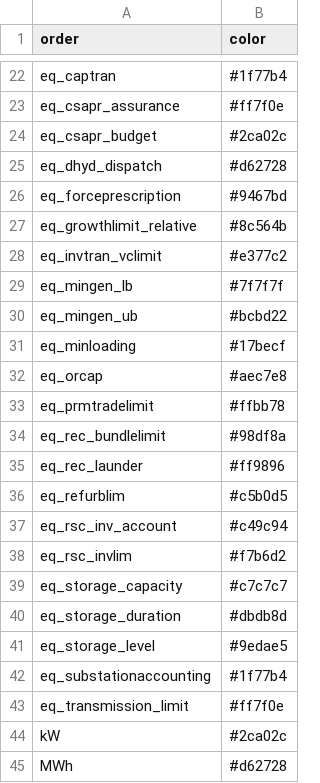
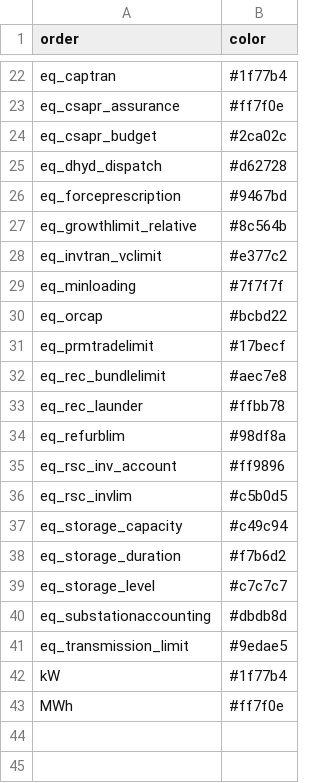
Before and after one commit to mmowers/bokehpivot, a CSV file: in/reeds2/con_adj_style.csv, drawn as a sheet; only a part is shown, gaps mark what is left out; the diff covers the shown part only.

```diff
--- a/in/reeds2/con_adj_style.csv
+++ b/in/reeds2/con_adj_style.csv
@@ -28,18 +28,16 @@ eq_growthlimit_relative,#8c564b
 eq_invtran_vclimit,#e377c2
-eq_mingen_lb,#7f7f7f
-eq_mingen_ub,#bcbd22
-eq_minloading,#17becf
-eq_orcap,#aec7e8
-eq_prmtradelimit,#ffbb78
-eq_rec_bundlelimit,#98df8a
-eq_rec_launder,#ff9896
-eq_refurblim,#c5b0d5
-eq_rsc_inv_account,#c49c94
-eq_rsc_invlim,#f7b6d2
-eq_storage_capacity,#c7c7c7
-eq_storage_duration,#dbdb8d
-eq_storage_level,#9edae5
-eq_substationaccounting,#1f77b4
-eq_transmission_limit,#ff7f0e
-kW,#2ca02c
-MWh,#d62728
+eq_minloading,#7f7f7f
+eq_orcap,#bcbd22
+eq_prmtradelimit,#17becf
+eq_rec_bundlelimit,#aec7e8
+eq_rec_launder,#ffbb78
+eq_refurblim,#98df8a
+eq_rsc_inv_account,#ff9896
+eq_rsc_invlim,#c5b0d5
+eq_storage_capacity,#c49c94
+eq_storage_duration,#f7b6d2
+eq_storage_level,#c7c7c7
+eq_substationaccounting,#dbdb8d
+eq_transmission_limit,#9edae5
+kW,#1f77b4
+MWh,#ff7f0e
```
Also changed, not shown: 3 added rows, 3 removed rows and 11 edited cells elsewhere in this file, in/reeds2/con_adj_map.csv.
